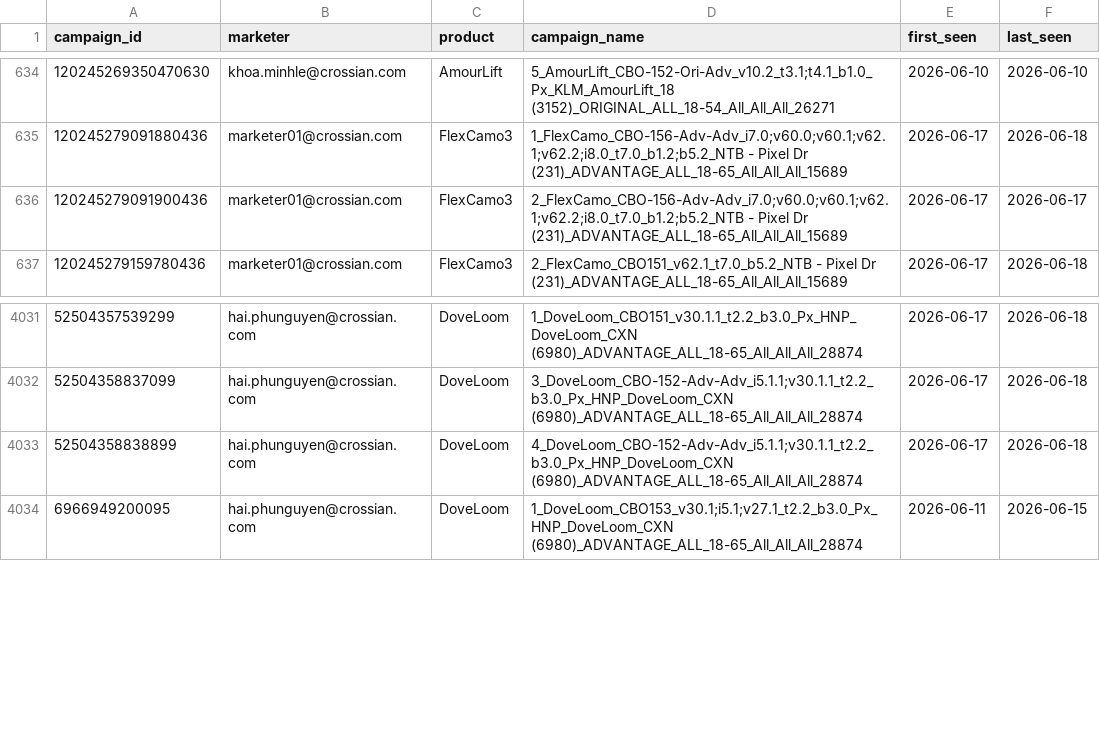
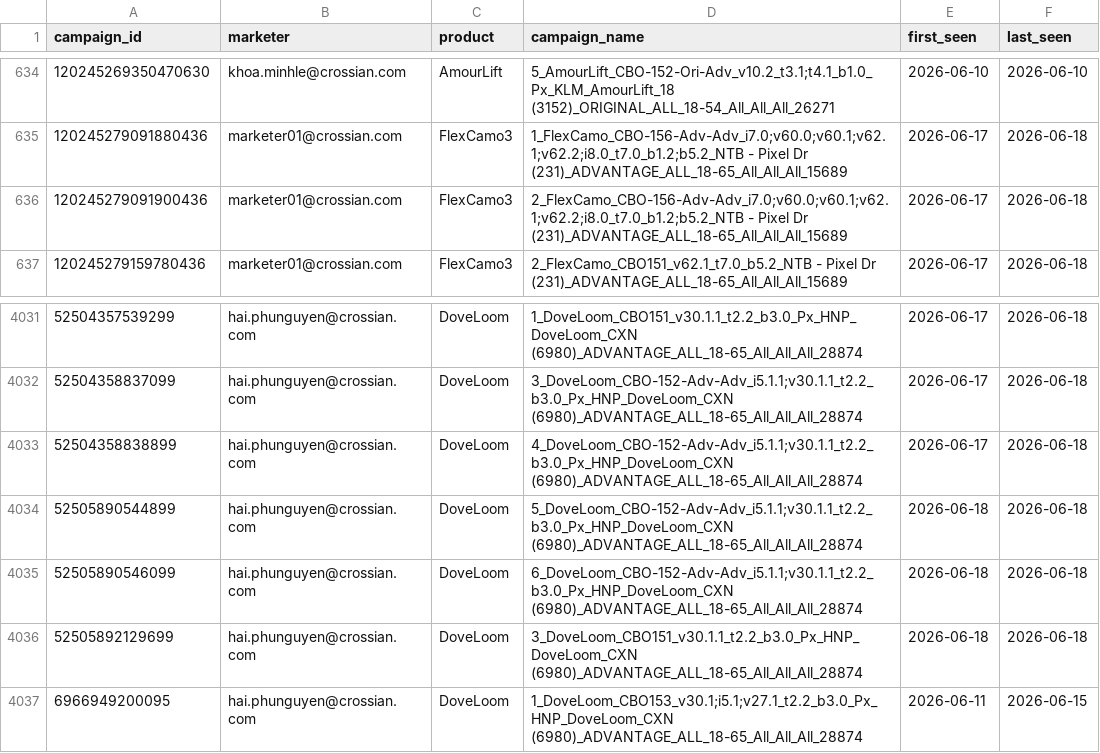
Before and after one commit to binhnguyen-ca/CAMS, a CSV file: data/campaigns.csv, drawn as a sheet; only a part is shown, gaps mark what is left out.

```diff
--- a/data/campaigns.csv
+++ b/data/campaigns.csv
@@ -635,3 +635,3 @@ campaign_id,marketer,product,campaign_name,first_seen,last_seen
 120245279091880436,marketer01@crossian.com,FlexCamo3,1_FlexCamo_CBO-156-Adv-Adv_i7.0;v60.0;v60.1;v62.1;v62.2;i8.0_t7.0_b1.2;b5.2_NTB - Pixel Dr (231)_ADVANTAGE_ALL_18-65_All_All_All_15689,2026-06-17,2026-06-18
-120245279091900436,marketer01@crossian.com,FlexCamo3,2_FlexCamo_CBO-156-Adv-Adv_i7.0;v60.0;v60.1;v62.1;v62.2;i8.0_t7.0_b1.2;b5.2_NTB - Pixel Dr (231)_ADVANTAGE_ALL_18-65_All_All_All_15689,2026-06-17,2026-06-17
+120245279091900436,marketer01@crossian.com,FlexCamo3,2_FlexCamo_CBO-156-Adv-Adv_i7.0;v60.0;v60.1;v62.1;v62.2;i8.0_t7.0_b1.2;b5.2_NTB - Pixel Dr (231)_ADVANTAGE_ALL_18-65_All_All_All_15689,2026-06-17,2026-06-18
 120245279159780436,marketer01@crossian.com,FlexCamo3,2_FlexCamo_CBO151_v62.1_t7.0_b5.2_NTB - Pixel Dr (231)_ADVANTAGE_ALL_18-65_All_All_All_15689,2026-06-17,2026-06-18
@@ -4033,2 +4033,5 @@ campaign_id,marketer,product,campaign_name,first_seen,last_seen
 52504358838899,hai.phunguyen@crossian.com,DoveLoom,4_DoveLoom_CBO-152-Adv-Adv_i5.1.1;v30.1.1_t2.2_b3.0_Px_HNP_DoveLoom_CXN (6980)_ADVANTAGE_ALL_18-65_All_All_All_28874,2026-06-17,2026-06-18
+52505890544899,hai.phunguyen@crossian.com,DoveLoom,5_DoveLoom_CBO-152-Adv-Adv_i5.1.1;v30.1.1_t2.2_b3.0_Px_HNP_DoveLoom_CXN (6980)_ADVANTAGE_ALL_18-65_All_All_All_28874,2026-06-18,2026-06-18
+52505890546099,hai.phunguyen@crossian.com,DoveLoom,6_DoveLoom_CBO-152-Adv-Adv_i5.1.1;v30.1.1_t2.2_b3.0_Px_HNP_DoveLoom_CXN (6980)_ADVANTAGE_ALL_18-65_All_All_All_28874,2026-06-18,2026-06-18
+52505892129699,hai.phunguyen@crossian.com,DoveLoom,3_DoveLoom_CBO151_v30.1.1_t2.2_b3.0_Px_HNP_DoveLoom_CXN (6980)_ADVANTAGE_ALL_18-65_All_All_All_28874,2026-06-18,2026-06-18
 6966949200095,hai.phunguyen@crossian.com,DoveLoom,1_DoveLoom_CBO153_v30.1;i5.1;v27.1_t2.2_b3.0_Px_HNP_DoveLoom_CXN (6980)_ADVANTAGE_ALL_18-65_All_All_All_28874,2026-06-11,2026-06-15
```
Also changed, not shown: 1 other file.
